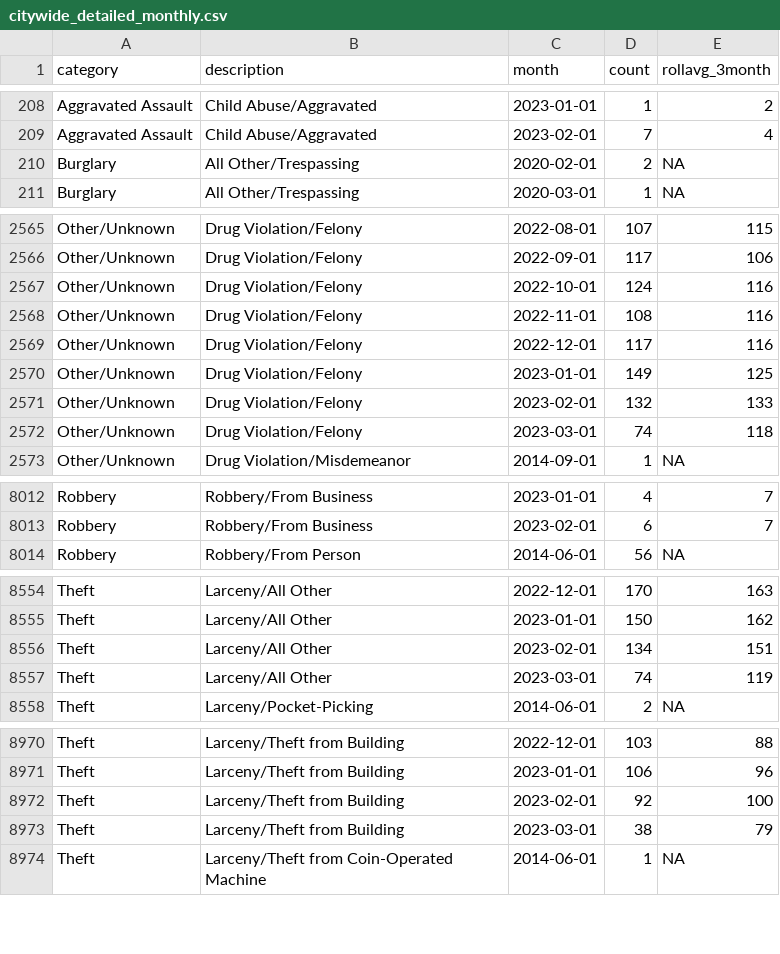
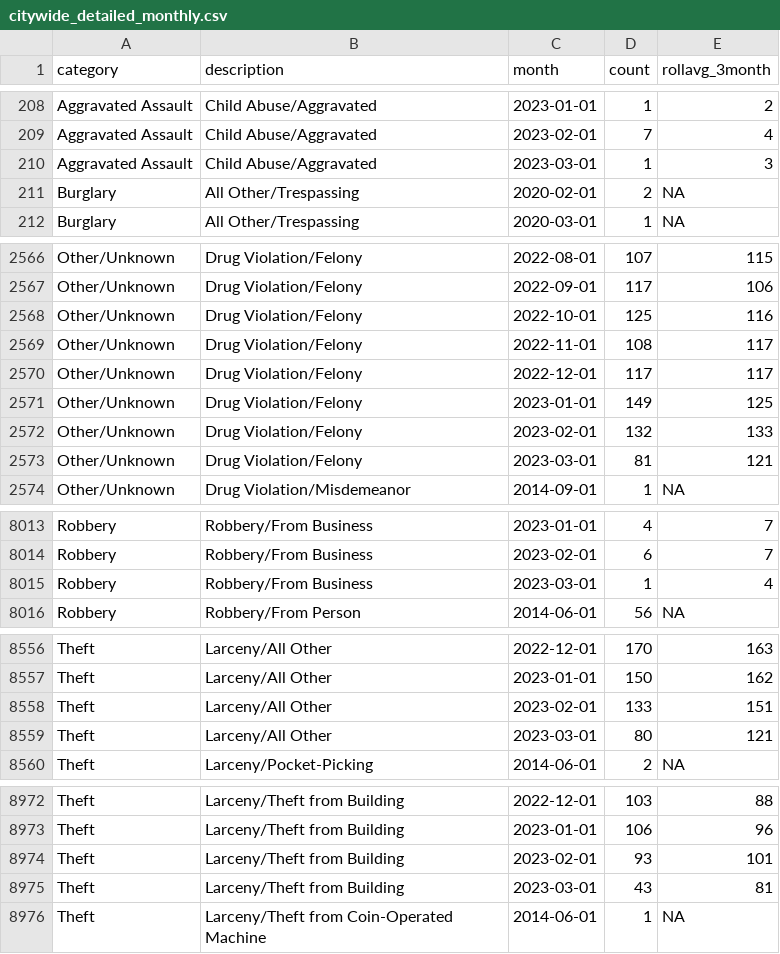
Before and after one commit to abcotvdata/safetytracker_raleigh, a CSV file: data/output/monthly/citywide_detailed_monthly.csv, drawn as a sheet; only a part is shown, gaps mark what is left out; the diff covers the shown part only.

Commit message:
New crime data collected

```diff
--- a/data/output/monthly/citywide_detailed_monthly.csv
+++ b/data/output/monthly/citywide_detailed_monthly.csv
@@ -209,2 +209,3 @@ Aggravated Assault,Child Abuse/Aggravated,2023-01-01,1,2
 Aggravated Assault,Child Abuse/Aggravated,2023-02-01,7,4
+Aggravated Assault,Child Abuse/Aggravated,2023-03-01,1,3
 Burglary,All Other/Trespassing,2020-02-01,2,NA
@@ -2566,8 +2567,8 @@ Other/Unknown,Drug Violation/Felony,2022-08-01,107,115
 Other/Unknown,Drug Violation/Felony,2022-09-01,117,106
-Other/Unknown,Drug Violation/Felony,2022-10-01,124,116
-Other/Unknown,Drug Violation/Felony,2022-11-01,108,116
-Other/Unknown,Drug Violation/Felony,2022-12-01,117,116
+Other/Unknown,Drug Violation/Felony,2022-10-01,125,116
+Other/Unknown,Drug Violation/Felony,2022-11-01,108,117
+Other/Unknown,Drug Violation/Felony,2022-12-01,117,117
 Other/Unknown,Drug Violation/Felony,2023-01-01,149,125
 Other/Unknown,Drug Violation/Felony,2023-02-01,132,133
-Other/Unknown,Drug Violation/Felony,2023-03-01,74,118
+Other/Unknown,Drug Violation/Felony,2023-03-01,81,121
 Other/Unknown,Drug Violation/Misdemeanor,2014-09-01,1,NA
@@ -8013,2 +8014,3 @@ Robbery,Robbery/From Business,2023-01-01,4,7
 Robbery,Robbery/From Business,2023-02-01,6,7
+Robbery,Robbery/From Business,2023-03-01,1,4
 Robbery,Robbery/From Person,2014-06-01,56,NA
@@ -8555,4 +8557,4 @@ Theft,Larceny/All Other,2022-12-01,170,163
 Theft,Larceny/All Other,2023-01-01,150,162
-Theft,Larceny/All Other,2023-02-01,134,151
-Theft,Larceny/All Other,2023-03-01,74,119
+Theft,Larceny/All Other,2023-02-01,133,151
+Theft,Larceny/All Other,2023-03-01,80,121
 Theft,Larceny/Pocket-Picking,2014-06-01,2,NA
@@ -8971,4 +8973,4 @@ Theft,Larceny/Theft from Building,2022-12-01,103,88
 Theft,Larceny/Theft from Building,2023-01-01,106,96
-Theft,Larceny/Theft from Building,2023-02-01,92,100
-Theft,Larceny/Theft from Building,2023-03-01,38,79
+Theft,Larceny/Theft from Building,2023-02-01,93,101
+Theft,Larceny/Theft from Building,2023-03-01,43,81
 Theft,Larceny/Theft from Coin-Operated Machine,2014-06-01,1,NA
```
Also changed, not shown: 64 edited cells elsewhere in this file, data/output/city/citywide_detailed.csv, data/output/districts/district_category.csv, 46 other files.
